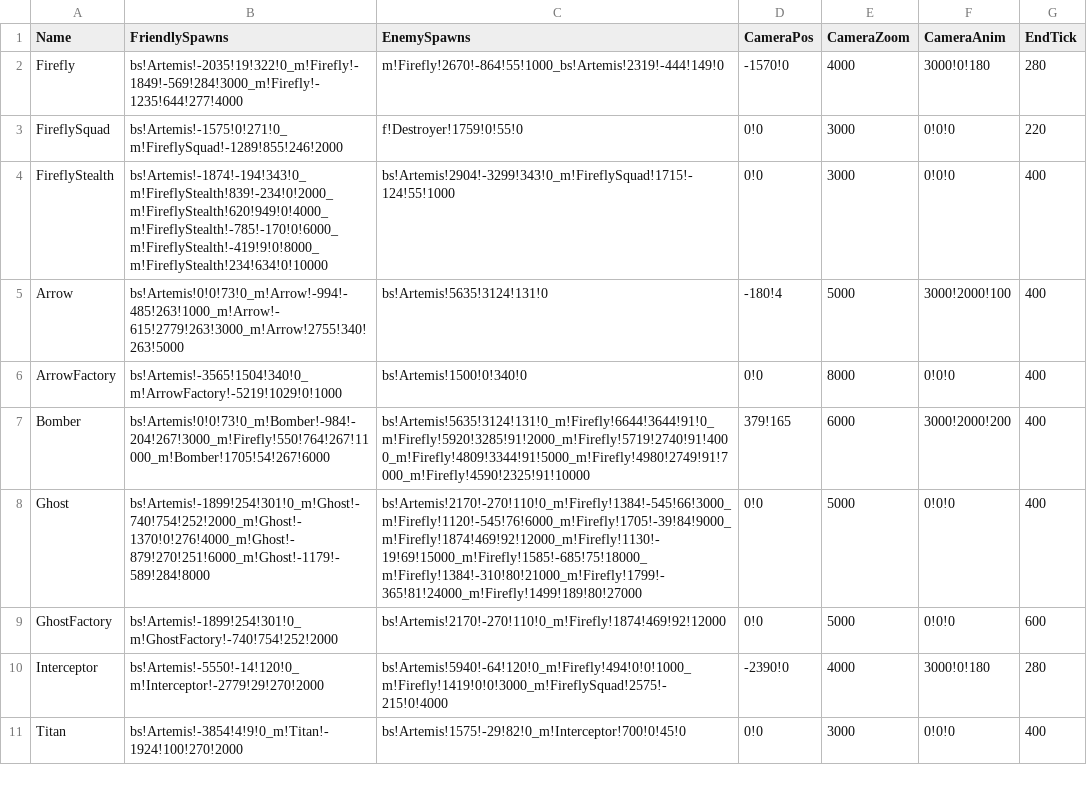
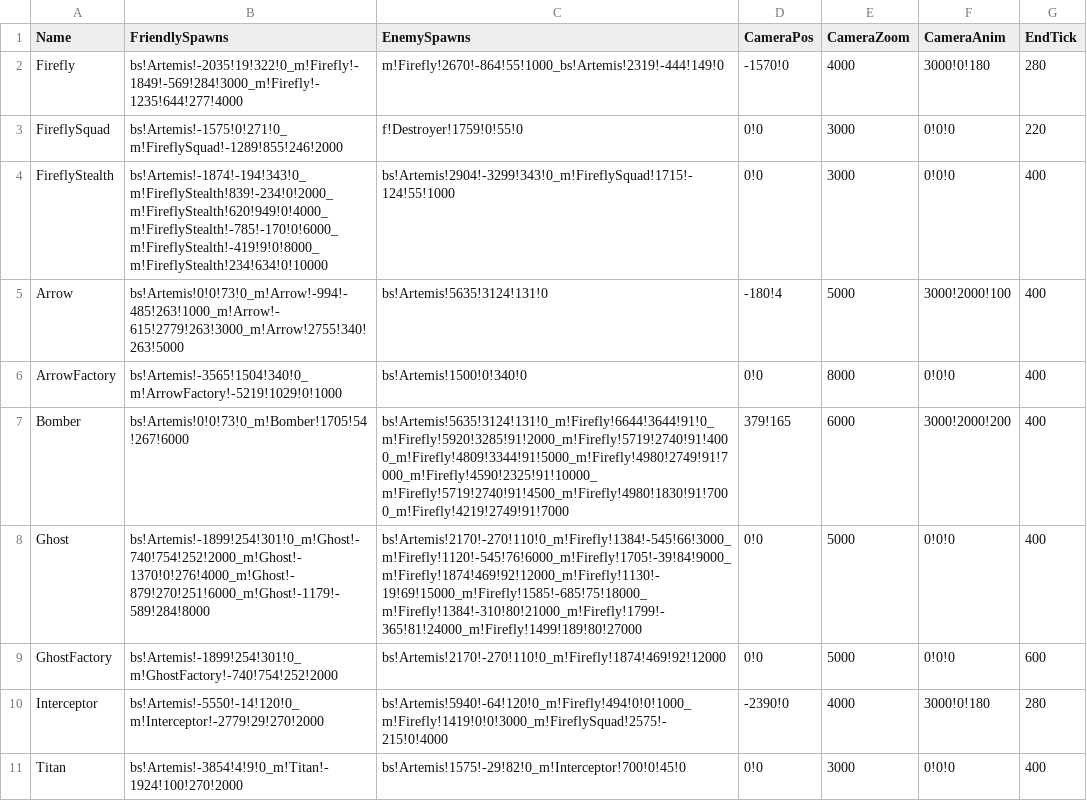
Before and after one commit to Apollo-shipyard/ApolloShipyard.xyz, a CSV file: raw/scenes.csv, drawn as a sheet; only a part is shown; the diff covers the shown part only.

```diff
--- a/raw/scenes.csv
+++ b/raw/scenes.csv
@@ -6,3 +6,3 @@ Arrow,bs!Artemis!0!0!73!0_m!Arrow!-994!-485!263!1000_m!Arrow!-615!2779!263!3000_
 ArrowFactory,bs!Artemis!-3565!1504!340!0_m!ArrowFactory!-5219!1029!0!1000,bs!Artemis!1500!0!340!0,0!0,8000,0!0!0,400
-Bomber,bs!Artemis!0!0!73!0_m!Bomber!-984!-204!267!3000_m!Firefly!550!764!267!11000_m!Bomber!1705!54!267!6000,bs!Artemis!5635!3124!131!0_m!Firefly!6644!3644!91!0_m!Firefly!5920!3285!91!2000_m!Firefly!5719!2740!91!4000_m!Firefly!4809!3344!91!5000_m!Firefly!4980!2749!91!7000_m!Firefly!4590!2325!91!10000,379!165,6000,3000!2000!200,400
+Bomber,bs!Artemis!0!0!73!0_m!Bomber!1705!54!267!6000,bs!Artemis!5635!3124!131!0_m!Firefly!6644!3644!91!0_m!Firefly!5920!3285!91!2000_m!Firefly!5719!2740!91!4000_m!Firefly!4809!3344!91!5000_m!Firefly!4980!2749!91!7000_m!Firefly!4590!2325!91!10000_m!Firefly!5719!2740!91!4500_m!Firefly!4980!1830!91!7000_m!Firefly!4219!2749!91!7000,379!165,6000,3000!2000!200,400
 Ghost,bs!Artemis!-1899!254!301!0_m!Ghost!-740!754!252!2000_m!Ghost!-1370!0!276!4000_m!Ghost!-879!270!251!6000_m!Ghost!-1179!-589!284!8000,bs!Artemis!2170!-270!110!0_m!Firefly!1384!-545!66!3000_m!Firefly!1120!-545!76!6000_m!Firefly!1705!-39!84!9000_m!Firefly!1874!469!92!12000_m!Firefly!1130!-19!69!15000_m!Firefly!1585!-685!75!18000_m!Firefly!1384!-310!80!21000_m!Firefly!1799!-365!81!24000_m!Firefly!1499!189!80!27000,0!0,5000,0!0!0,400
```
Also changed, not shown: 6 added rows and 7 edited cells elsewhere in this file, raw/battleships.csv, raw/fighters.csv, 18 other files.
